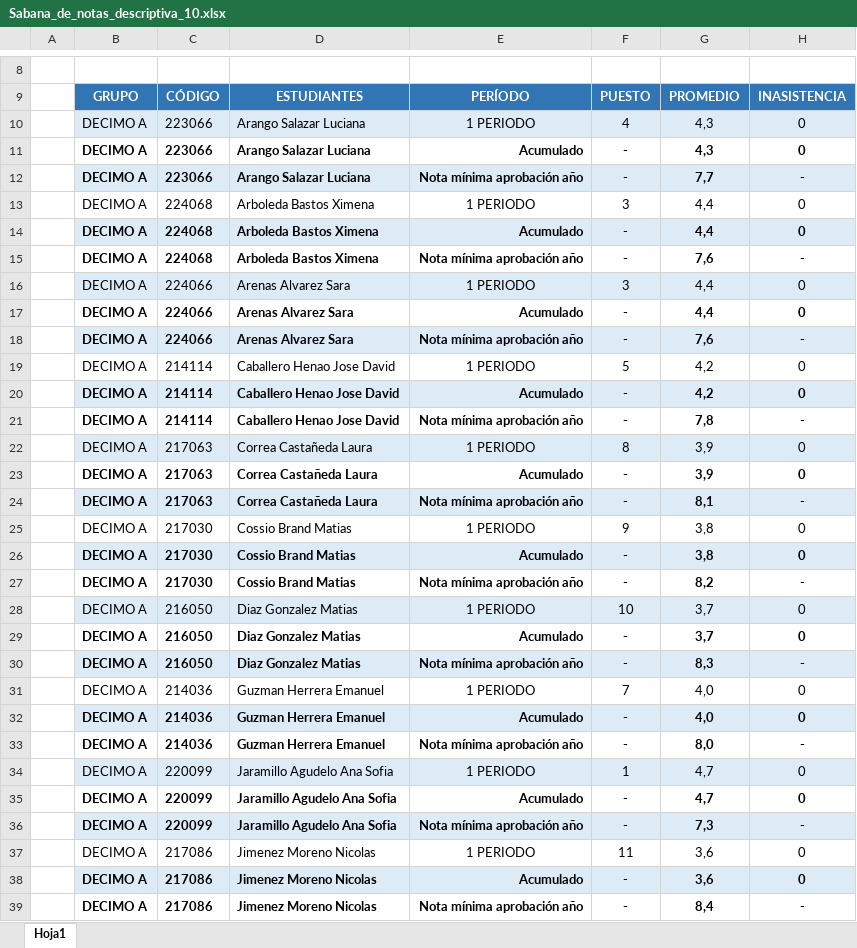
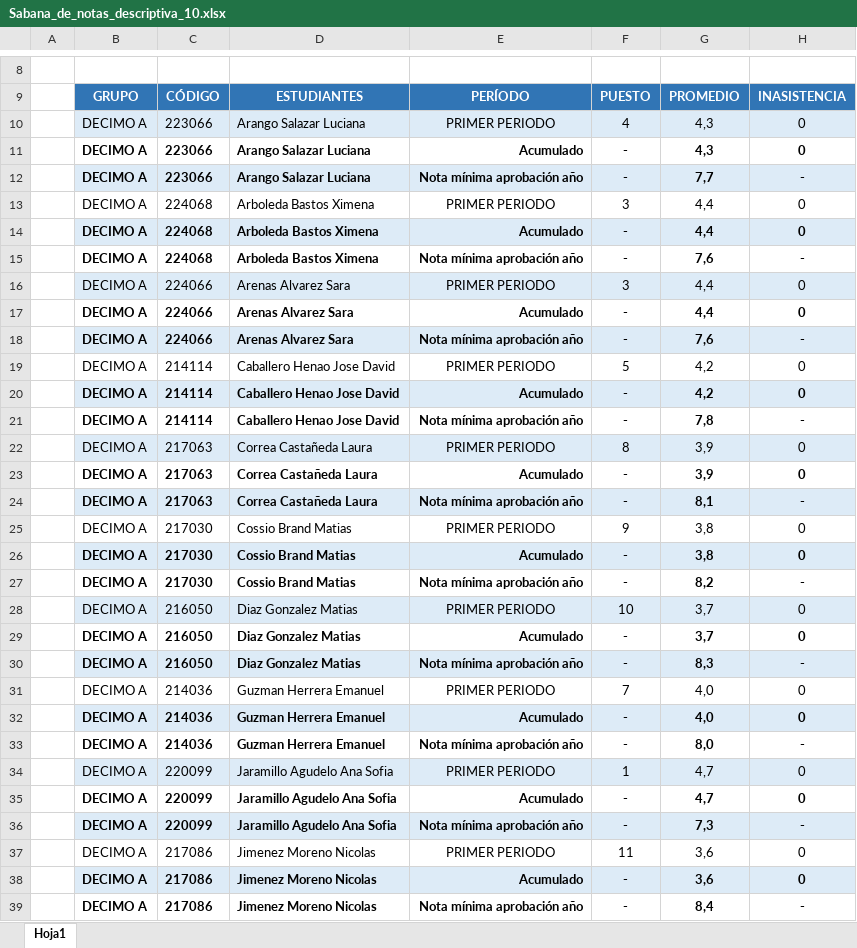
Before and after one commit to CarlosAlfredo4200/process_python_cpcs, an Excel workbook: Datos_base/periodos/Sabana_de_notas_descriptiva_10.xlsx, sheet Hoja1, drawn as a sheet; only a part is shown, gaps mark what is left out; values as stored, in another font and other column widths than the file's, no borders; the diff covers the shown part only; the diff names each change by its address in the sheet, - before the commit and + after, or states it on an @@ line.

```diff
--- a/Datos_base/periodos/Sabana_de_notas_descriptiva_10.xlsx (sheet Hoja1)
+++ b/Datos_base/periodos/Sabana_de_notas_descriptiva_10.xlsx (sheet Hoja1)
-E10: 1 PERIODO
+E10: PRIMER PERIODO
-E13: 1 PERIODO
+E13: PRIMER PERIODO
-E16: 1 PERIODO
+E16: PRIMER PERIODO
-E19: 1 PERIODO
+E19: PRIMER PERIODO
-E22: 1 PERIODO
+E22: PRIMER PERIODO
-E25: 1 PERIODO
+E25: PRIMER PERIODO
-E28: 1 PERIODO
+E28: PRIMER PERIODO
-E31: 1 PERIODO
+E31: PRIMER PERIODO
-E34: 1 PERIODO
+E34: PRIMER PERIODO
-E37: 1 PERIODO
+E37: PRIMER PERIODO
```
Also changed, not shown: 54 edited cells elsewhere in this sheet, Datos_base/periodos/Sabana_de_notas_descriptiva_5.xlsx, Datos_base/periodos/Sabana_de_notas_descriptiva_7.xlsx, 9 other files.
